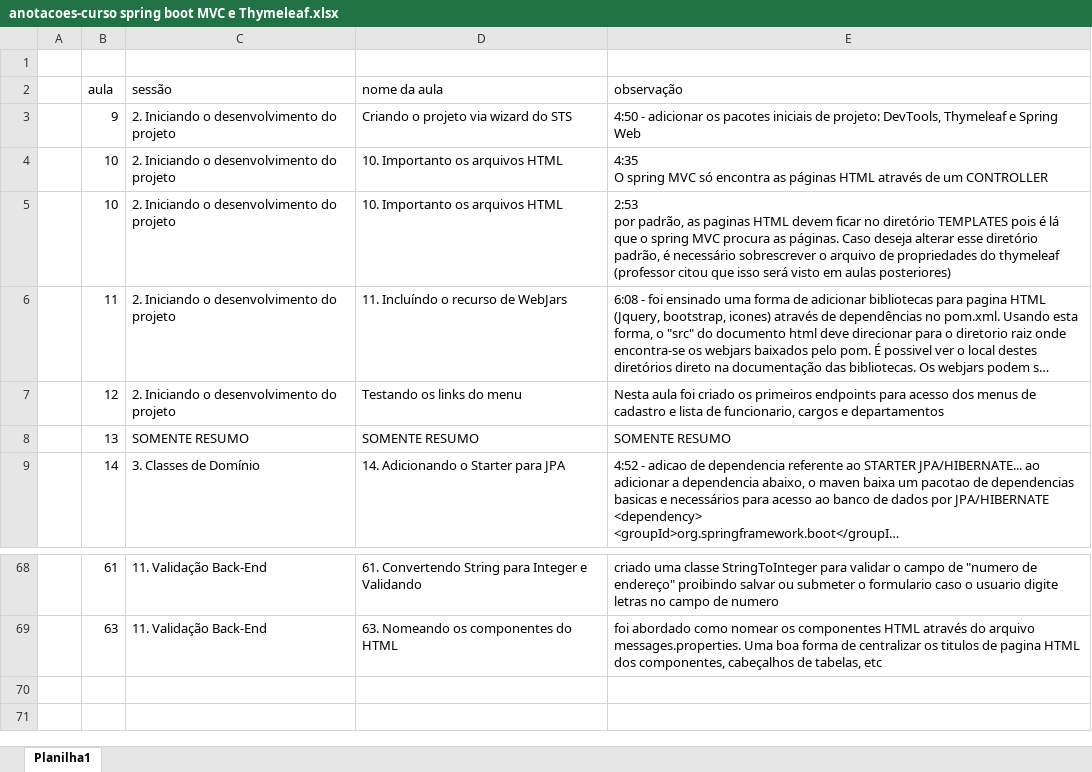
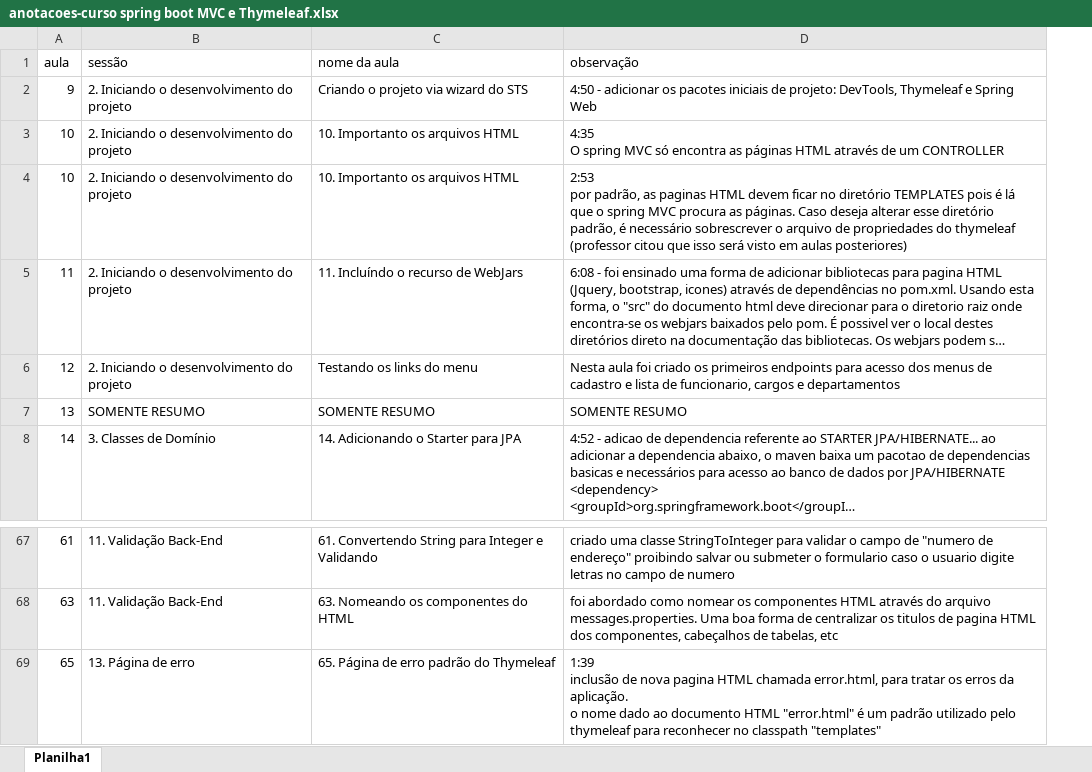
Before and after one commit to emerson-roots/curso-spring-MVC-thymeleaf, an Excel workbook: anotacoes-curso spring boot MVC e Thymeleaf.xlsx, sheet Planilha1, drawn as a sheet; only a part is shown, gaps mark what is left out; long unchanged cells end in …; values as stored, in another font and other column widths than the file's, no borders; table styles not drawn; removed rows and columns are numbered as before the commit, all else as after; ↵ is a line break in a cell; the diff names each change by its address in the sheet, - before the commit and + after, or states it on an @@ line.

Commit message:
Aula 65 - Pagina de erro padrao do Thymeleaf

```diff
--- a/anotacoes-curso spring boot MVC e Thymeleaf.xlsx (sheet Planilha1)
+++ b/anotacoes-curso spring boot MVC e Thymeleaf.xlsx (sheet Planilha1)
-column A, empty
-row 1: (empty)
+row 69: 65 | 13. Página de erro | 65. Página de erro padrão do Thymeleaf | 1:39 ↵ inclusão de nova pagina HTML chamada error.html, para tratar os erros da aplicação. ↵ o nome dado ao documento HTML "error.html" é um padrão utilizado pelo thymeleaf para reconhecer no classpath "templates"
```
Also changed, not shown: 1 other file.
